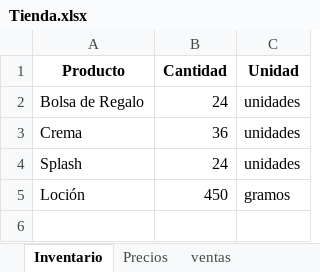
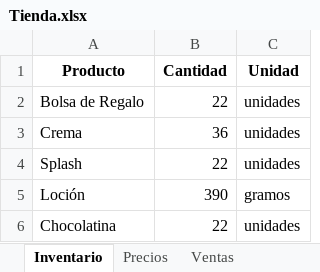
Before and after one commit to lucurban/TiendApp, an Excel workbook: Tienda.xlsx, sheet Inventario, drawn as a sheet; values as stored, in another font and other column widths than the file's, no borders; the diff names each change by its address in the sheet, - before the commit and + after, or states it on an @@ line.

Commit message:
2025-10-06
-> Se agrergó la funcionalidad de actualizar el inventario después de una venta.

```diff
--- a/Tienda.xlsx (sheet Inventario)
+++ b/Tienda.xlsx (sheet Inventario)
-sheet tab: ventas
+sheet tab: Ventas
-B2 (Cantidad): 24
+B2 (Cantidad): 22
-B4 (Cantidad): 24
+B4 (Cantidad): 22
-B5 (Cantidad): 450
+B5 (Cantidad): 390
+row 6: Chocolatina | 22 | unidades
```
Also changed, not shown: sheet Ventas, sheet Precios, 1 other file.
